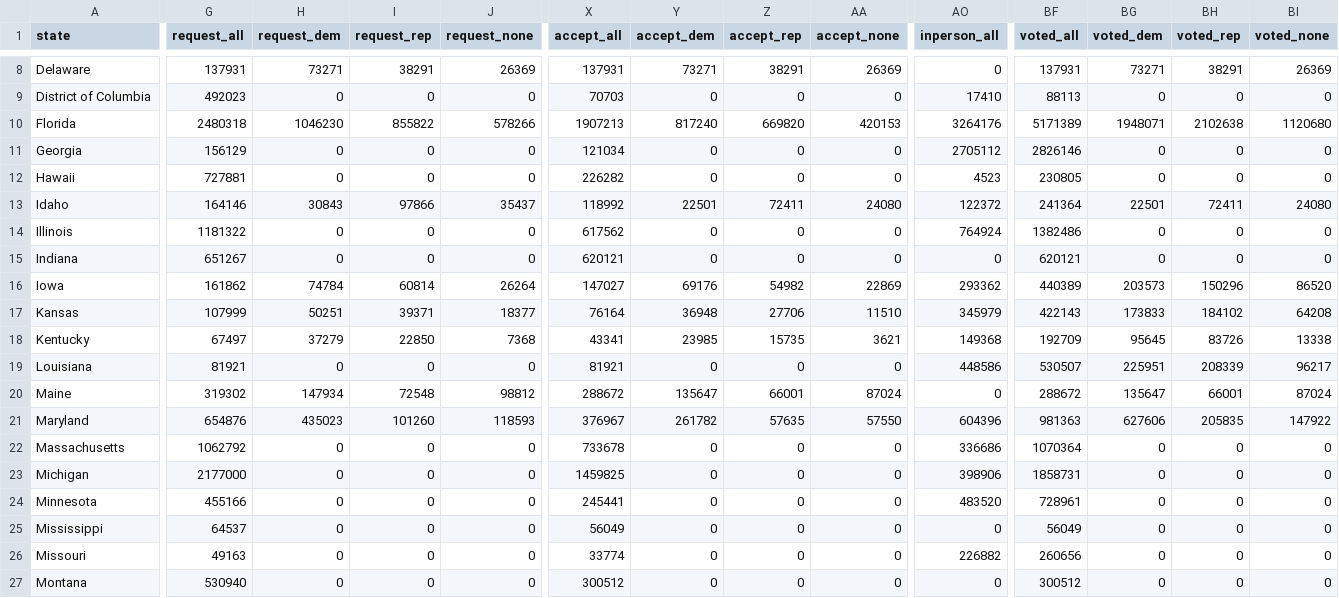
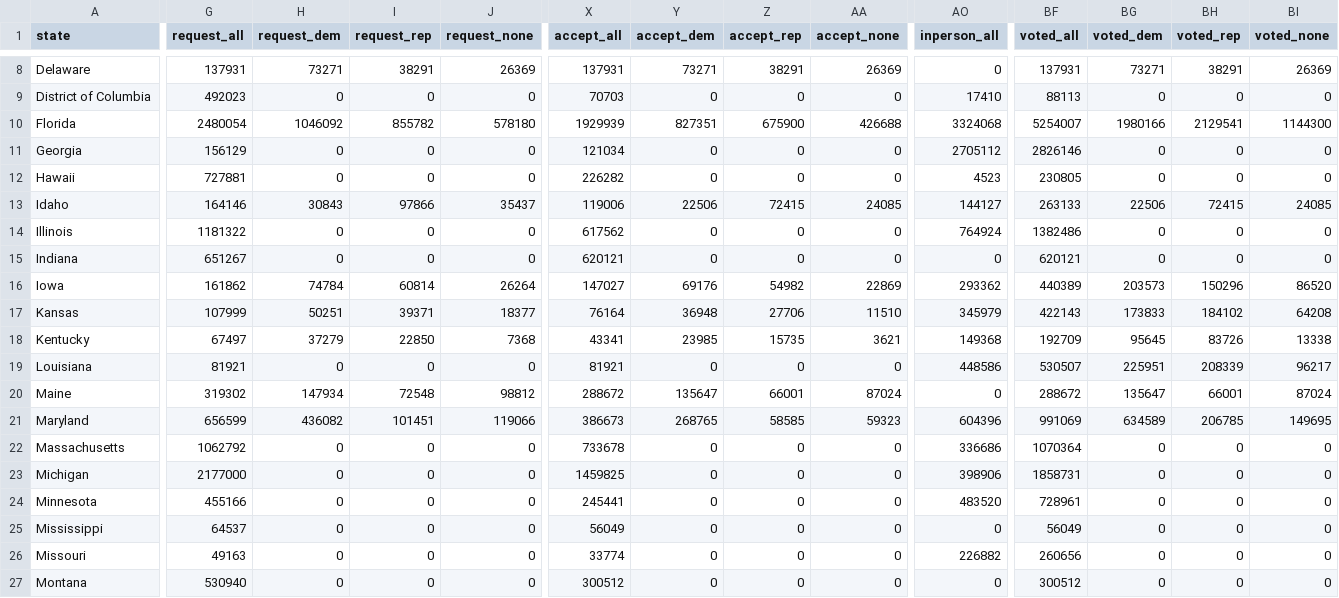
Before and after one commit to DanCunningham22/2026-Midterm, a CSV file: pipeline/data/earlyvote/2026/uf_US_2026-11-01.csv, drawn as a sheet; only a part is shown, gaps mark what is left out; the diff covers the shown part only; the diff names each change by its address in the sheet, - before the commit and + after, or states it on an @@ line.

```diff
--- a/pipeline/data/earlyvote/2026/uf_US_2026-11-01.csv
+++ b/pipeline/data/earlyvote/2026/uf_US_2026-11-01.csv
-G10 (request_all): 2480318
+G10 (request_all): 2480054
-H10 (request_dem): 1046230
+H10 (request_dem): 1046092
-I10 (request_rep): 855822
+I10 (request_rep): 855782
-J10 (request_none): 578266
+J10 (request_none): 578180
-X10 (accept_all): 1907213
+X10 (accept_all): 1929939
-Y10 (accept_dem): 817240
+Y10 (accept_dem): 827351
-Z10 (accept_rep): 669820
+Z10 (accept_rep): 675900
-AA10 (accept_none): 420153
+AA10 (accept_none): 426688
-AO10 (inperson_all): 3264176
+AO10 (inperson_all): 3324068
-BF10 (voted_all): 5171389
+BF10 (voted_all): 5254007
-BG10 (voted_dem): 1948071
+BG10 (voted_dem): 1980166
-BH10 (voted_rep): 2102638
+BH10 (voted_rep): 2129541
-BI10 (voted_none): 1120680
+BI10 (voted_none): 1144300
-X13 (accept_all): 118992
+X13 (accept_all): 119006
-Y13 (accept_dem): 22501
+Y13 (accept_dem): 22506
-Z13 (accept_rep): 72411
+Z13 (accept_rep): 72415
-AA13 (accept_none): 24080
+AA13 (accept_none): 24085
-AO13 (inperson_all): 122372
+AO13 (inperson_all): 144127
-BF13 (voted_all): 241364
+BF13 (voted_all): 263133
-BG13 (voted_dem): 22501
+BG13 (voted_dem): 22506
-BH13 (voted_rep): 72411
+BH13 (voted_rep): 72415
-BI13 (voted_none): 24080
+BI13 (voted_none): 24085
-G21 (request_all): 654876
+G21 (request_all): 656599
-H21 (request_dem): 435023
+H21 (request_dem): 436082
-I21 (request_rep): 101260
+I21 (request_rep): 101451
-J21 (request_none): 118593
+J21 (request_none): 119066
-X21 (accept_all): 376967
+X21 (accept_all): 386673
-Y21 (accept_dem): 261782
+Y21 (accept_dem): 268765
-Z21 (accept_rep): 57635
+Z21 (accept_rep): 58585
-AA21 (accept_none): 57550
+AA21 (accept_none): 59323
-BF21 (voted_all): 981363
+BF21 (voted_all): 991069
-BG21 (voted_dem): 627606
+BG21 (voted_dem): 634589
-BH21 (voted_rep): 205835
+BH21 (voted_rep): 206785
-BI21 (voted_none): 147922
+BI21 (voted_none): 149695
```
Also changed, not shown: 105 edited cells elsewhere in this file, 2 other files.
